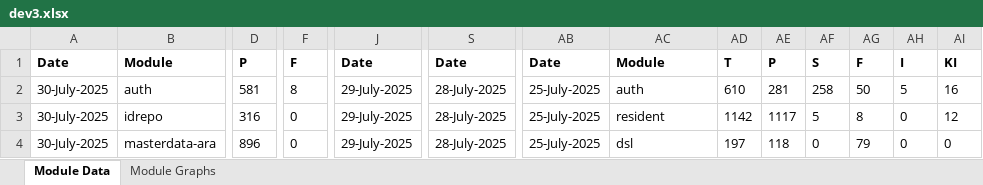
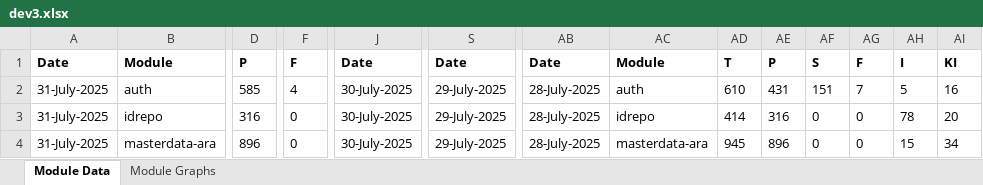
Before and after one commit to mosip/test-management, an Excel workbook: minio-report-tracker/xlxs/dev3.xlsx, sheet Module Data, drawn as a sheet; only a part is shown, gaps mark what is left out; values as stored, in another font and other column widths than the file's, no borders; the diff covers the shown part only; the diff names each change by its address in the sheet, - before the commit and + after, or states it on an @@ line.

```diff
--- a/minio-report-tracker/xlxs/dev3.xlsx (sheet Module Data)
+++ b/minio-report-tracker/xlxs/dev3.xlsx (sheet Module Data)
-A2:A4: 30-July-2025
+A2:A4: 31-July-2025
-D2: 581
+D2: 585
-F2: 8
+F2: 4
-J2:J4: 29-July-2025
+J2:J4: 30-July-2025
-S2:S4: 28-July-2025
+S2:S4: 29-July-2025
-AB2:AB4: 25-July-2025
+AB2:AB4: 28-July-2025
-AE2: 281
+AE2: 431
-AF2: 258
+AF2: 151
-AG2: 50
+AG2: 7
-AC3: resident
+AC3: idrepo
-AD3: 1142
+AD3: 414
-AE3: 1117
+AE3: 316
-AF3: 5
+AF3: 0
-AG3: 8
+AG3: 0
-AH3: 0
+AH3: 78
-AI3: 12
+AI3: 20
-AC4: dsl
+AC4: masterdata-ara
-AD4: 197
+AD4: 945
-AE4: 118
+AE4: 896
-AG4: 79
+AG4: 0
-AH4: 0
+AH4: 15
-AI4: 0
+AI4: 34
```
Also changed, not shown: 84 edited cells elsewhere in this sheet, charts or pictures, minio-report-tracker/xlxs/cellbox21.xlsx, minio-report-tracker/xlxs/collab.xlsx, 13 other files.
